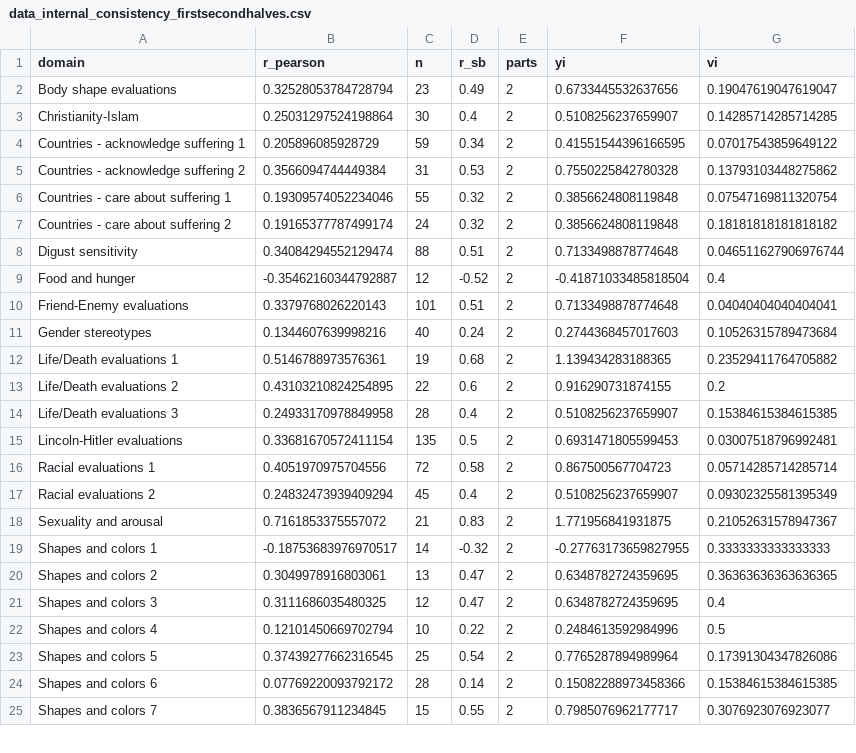
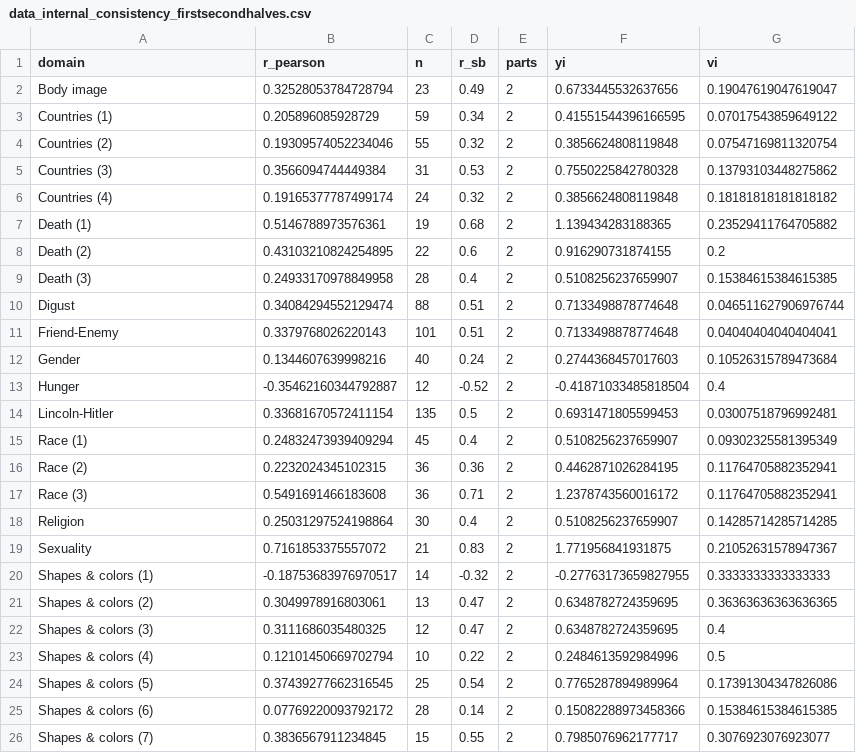
Before and after one commit to ianhussey/irap-reliability-meta-analysis, a CSV file: data/effect sizes for meta-analyses/data_internal_consistency_firstsecondhalves.csv, drawn as a sheet; only a part is shown; the diff covers the shown part only.

```diff
--- a/data/effect sizes for meta-analyses/data_internal_consistency_firstsecondhalves.csv
+++ b/data/effect sizes for meta-analyses/data_internal_consistency_firstsecondhalves.csv
@@ -1,25 +1,26 @@
 domain,r_pearson,n,r_sb,parts,yi,vi
-Body shape evaluations,0.32528053784728794,23,0.49,2,0.6733445532637656,0.19047619047619047
-Christianity-Islam,0.25031297524198864,30,0.4,2,0.5108256237659907,0.14285714285714285
-Countries - acknowledge suffering 1,0.205896085928729,59,0.34,2,0.41551544396166595,0.07017543859649122
-Countries - acknowledge suffering 2,0.3566094744449384,31,0.53,2,0.7550225842780328,0.13793103448275862
-Countries - care about suffering 1,0.19309574052234046,55,0.32,2,0.3856624808119848,0.07547169811320754
-Countries - care about suffering 2,0.19165377787499174,24,0.32,2,0.3856624808119848,0.18181818181818182
-Digust sensitivity,0.34084294552129474,88,0.51,2,0.7133498878774648,0.046511627906976744
-Food and hunger,-0.35462160344792887,12,-0.52,2,-0.41871033485818504,0.4
-Friend-Enemy evaluations,0.3379768026220143,101,0.51,2,0.7133498878774648,0.04040404040404041
-Gender stereotypes,0.1344607639998216,40,0.24,2,0.2744368457017603,0.10526315789473684
-Life/Death evaluations 1,0.5146788973576361,19,0.68,2,1.139434283188365,0.23529411764705882
-Life/Death evaluations 2,0.43103210824254895,22,0.6,2,0.916290731874155,0.2
-Life/Death evaluations 3,0.24933170978849958,28,0.4,2,0.5108256237659907,0.15384615384615385
-Lincoln-Hitler evaluations,0.33681670572411154,135,0.5,2,0.6931471805599453,0.03007518796992481
-Racial evaluations 1,0.4051970975704556,72,0.58,2,0.867500567704723,0.05714285714285714
-Racial evaluations 2,0.24832473939409294,45,0.4,2,0.5108256237659907,0.09302325581395349
-Sexuality and arousal,0.7161853375557072,21,0.83,2,1.771956841931875,0.21052631578947367
-Shapes and colors 1,-0.18753683976970517,14,-0.32,2,-0.27763173659827955,0.3333333333333333
-Shapes and colors 2,0.3049978916803061,13,0.47,2,0.6348782724359695,0.36363636363636365
-Shapes and colors 3,0.3111686035480325,12,0.47,2,0.6348782724359695,0.4
-Shapes and colors 4,0.12101450669702794,10,0.22,2,0.2484613592984996,0.5
-Shapes and colors 5,0.37439277662316545,25,0.54,2,0.7765287894989964,0.17391304347826086
-Shapes and colors 6,0.07769220093792172,28,0.14,2,0.15082288973458366,0.15384615384615385
-Shapes and colors 7,0.3836567911234845,15,0.55,2,0.7985076962177717,0.3076923076923077
+Body image,0.32528053784728794,23,0.49,2,0.6733445532637656,0.19047619047619047
+Countries (1),0.205896085928729,59,0.34,2,0.41551544396166595,0.07017543859649122
+Countries (2),0.19309574052234046,55,0.32,2,0.3856624808119848,0.07547169811320754
+Countries (3),0.3566094744449384,31,0.53,2,0.7550225842780328,0.13793103448275862
+Countries (4),0.19165377787499174,24,0.32,2,0.3856624808119848,0.18181818181818182
+Death (1),0.5146788973576361,19,0.68,2,1.139434283188365,0.23529411764705882
+Death (2),0.43103210824254895,22,0.6,2,0.916290731874155,0.2
+Death (3),0.24933170978849958,28,0.4,2,0.5108256237659907,0.15384615384615385
+Digust,0.34084294552129474,88,0.51,2,0.7133498878774648,0.046511627906976744
+Friend-Enemy,0.3379768026220143,101,0.51,2,0.7133498878774648,0.04040404040404041
+Gender,0.1344607639998216,40,0.24,2,0.2744368457017603,0.10526315789473684
+Hunger,-0.35462160344792887,12,-0.52,2,-0.41871033485818504,0.4
+Lincoln-Hitler,0.33681670572411154,135,0.5,2,0.6931471805599453,0.03007518796992481
+Race (1),0.24832473939409294,45,0.4,2,0.5108256237659907,0.09302325581395349
+Race (2),0.2232024345102315,36,0.36,2,0.4462871026284195,0.11764705882352941
+Race (3),0.5491691466183608,36,0.71,2,1.2378743560016172,0.11764705882352941
+Religion,0.25031297524198864,30,0.4,2,0.5108256237659907,0.14285714285714285
+Sexuality,0.7161853375557072,21,0.83,2,1.771956841931875,0.21052631578947367
+Shapes & colors (1),-0.18753683976970517,14,-0.32,2,-0.27763173659827955,0.3333333333333333
+Shapes & colors (2),0.3049978916803061,13,0.47,2,0.6348782724359695,0.36363636363636365
+Shapes & colors (3),0.3111686035480325,12,0.47,2,0.6348782724359695,0.4
+Shapes & colors (4),0.12101450669702794,10,0.22,2,0.2484613592984996,0.5
+Shapes & colors (5),0.37439277662316545,25,0.54,2,0.7765287894989964,0.17391304347826086
+Shapes & colors (6),0.07769220093792172,28,0.14,2,0.15082288973458366,0.15384615384615385
+Shapes & colors (7),0.3836567911234845,15,0.55,2,0.7985076962177717,0.3076923076923077
```
Also changed, not shown: 1 edited cell elsewhere in this file, data/effect sizes for meta-analyses/data_demographics.csv, data/effect sizes for meta-analyses/data_internal_consistency_oddeventrials.csv, 5 other files.
